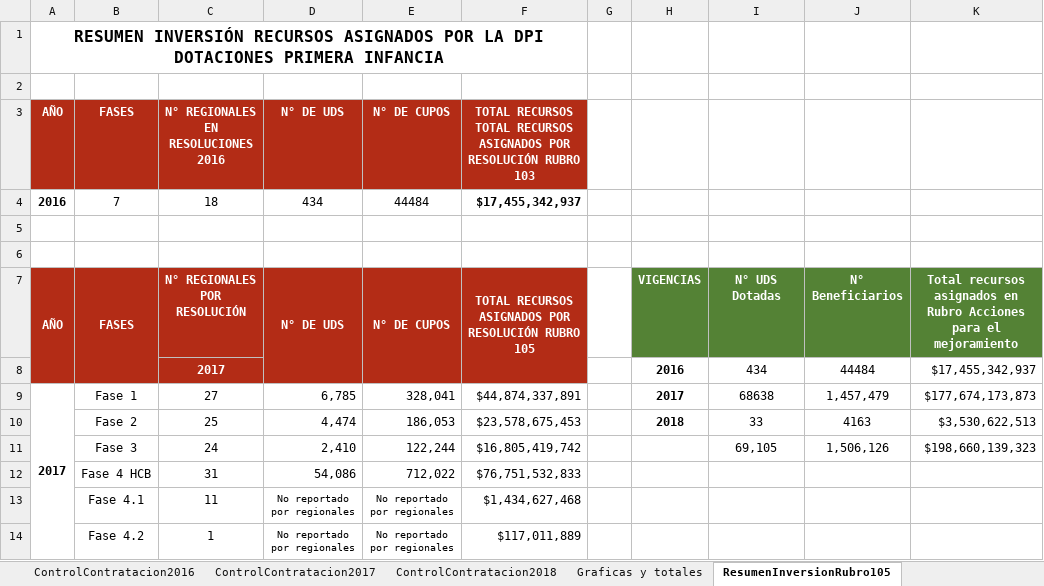
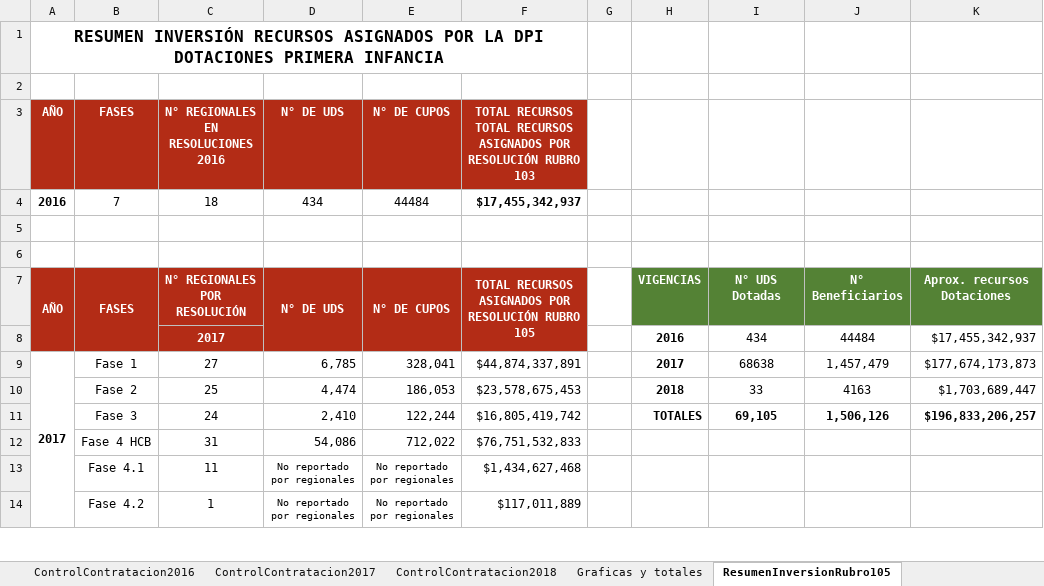
Before and after one commit to paulaO/Dotaciones2019, an Excel workbook: 5.GestionDotaciones/ControlEjecucionRecursosDotacion/Resumen Recursos 2016-2017-2018.xlsx, sheet ResumenInversionRubro105, drawn as a sheet; only a part is shown; values as stored, in another font and other column widths than the file's, no borders; the diff names each change by its address in the sheet, - before the commit and + after, or states it on an @@ line.

```diff
--- a/5.GestionDotaciones/ControlEjecucionRecursosDotacion/Resumen Recursos 2016-2017-2018.xlsx (sheet ResumenInversionRubro105)
+++ b/5.GestionDotaciones/ControlEjecucionRecursosDotacion/Resumen Recursos 2016-2017-2018.xlsx (sheet ResumenInversionRubro105)
-K7: Total recursos asignados en Rubro Acciones para el mejoramiento
+K7: Aprox. recursos Dotaciones
-K10: $3,530,622,513
+K10: $1,703,689,447
-H11: (empty)
+H11: TOTALES
-I11:K11 bold: off
+I11:K11 bold: on
-K11: $198,660,139,323
+K11: $196,833,206,257
```
Also changed, not shown: PMCGR/PMCGR_2019/LaGuajira/FormulacionRegGuajira.xlsx, 11 other files.
